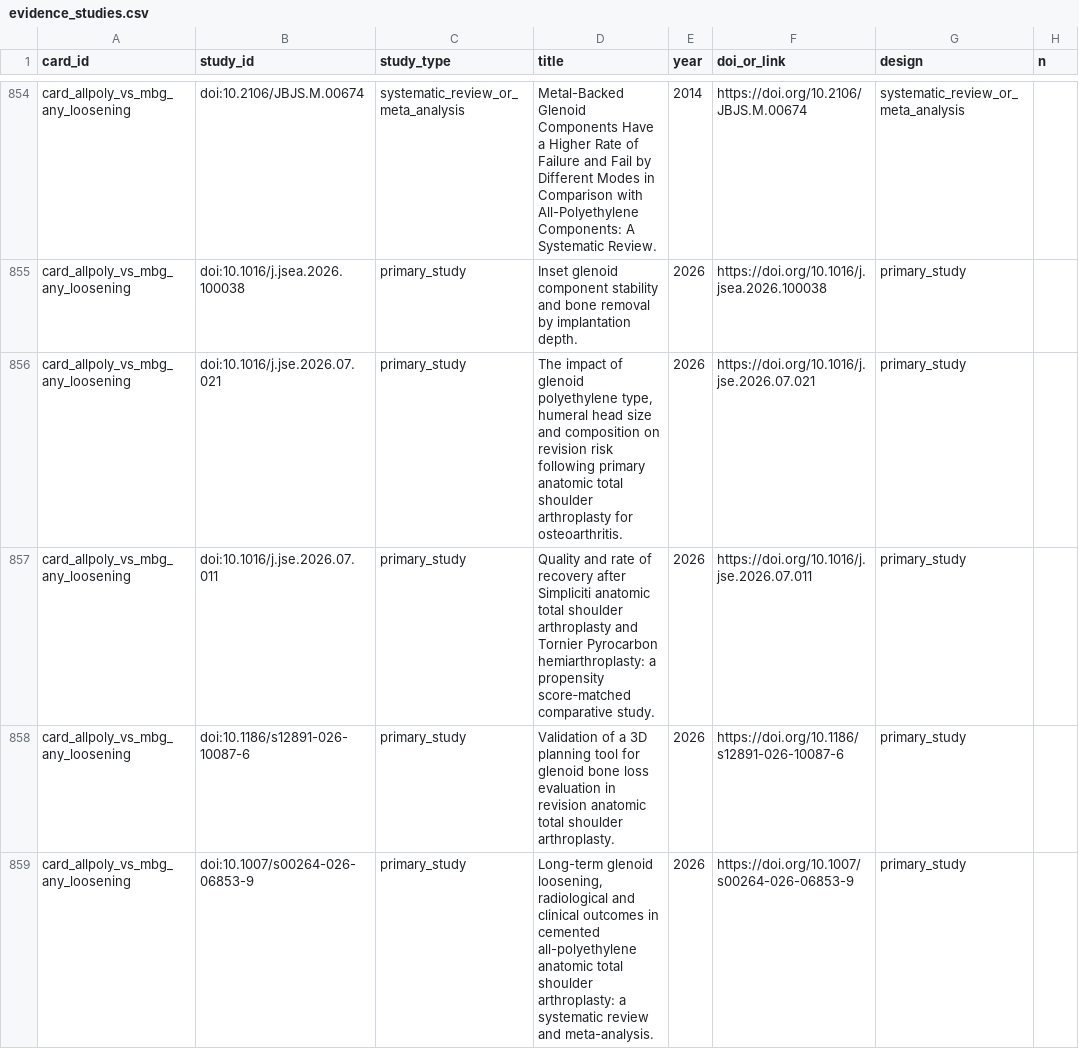
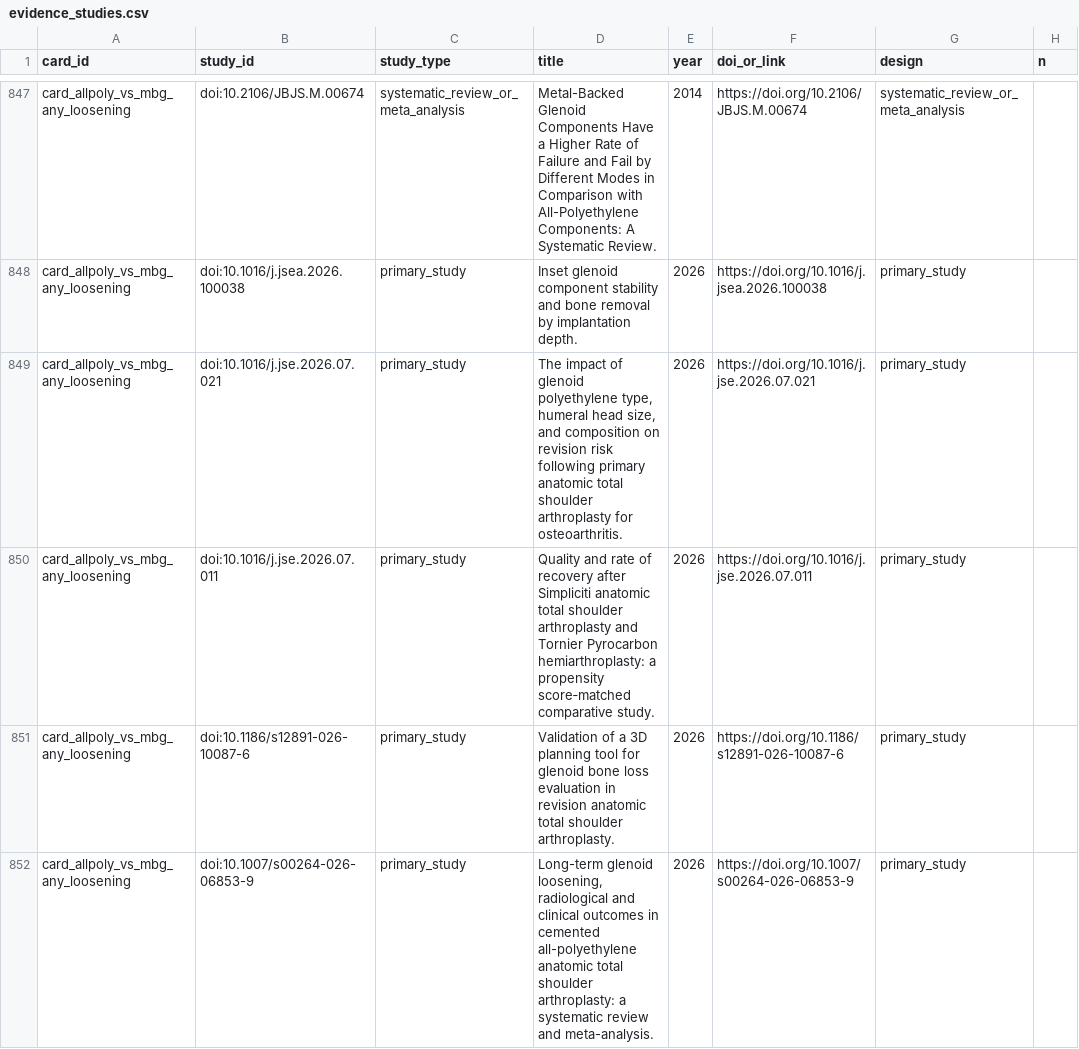
Before and after one commit to klcorcoran/implant-evidence, a CSV file: evidence_studies.csv, drawn as a sheet; only a part is shown, gaps mark what is left out; addresses are those after the commit; the diff covers the shown part only; the diff names each change by its address in the sheet, - before the commit and + after, or states it on an @@ line.

```diff
--- a/evidence_studies.csv
+++ b/evidence_studies.csv
-D849 (title): …humeral head size and composition…
+D849 (title): …humeral head size, and composition…
```
Also changed, not shown: 7 removed rows and 4 edited cells elsewhere in this file, evidence_cards.csv.
